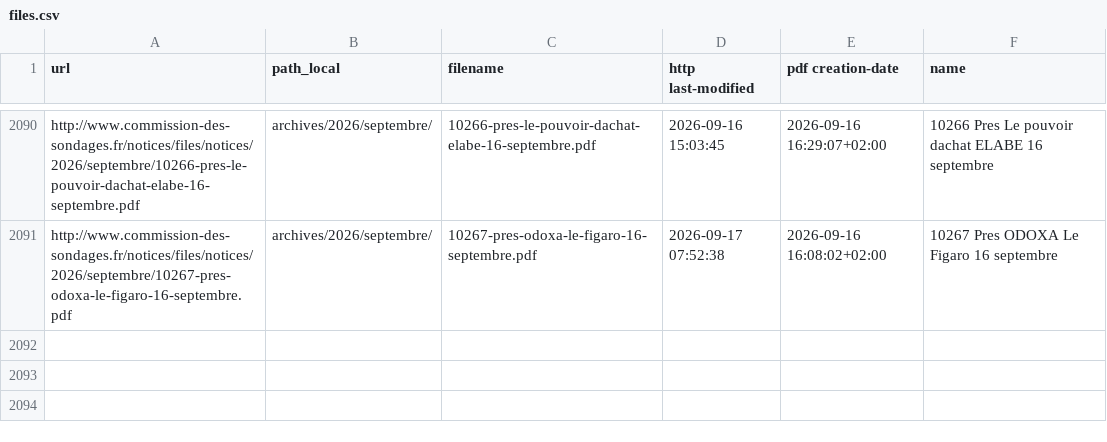
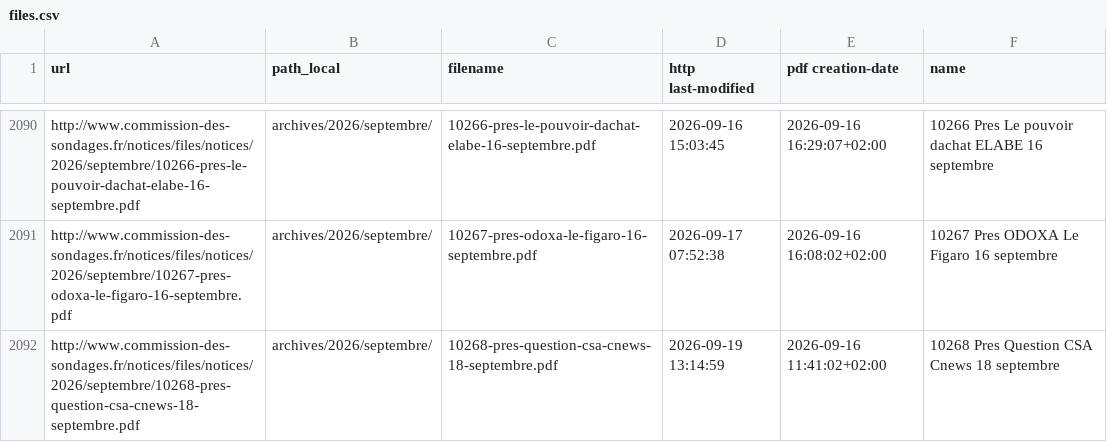
Before and after one commit to Ipuch/sondages-commission-index, a CSV file: files.csv, drawn as a sheet; only a part is shown, gaps mark what is left out; the diff names each change by its address in the sheet, - before the commit and + after, or states it on an @@ line.

```diff
--- a/files.csv
+++ b/files.csv
+row 2092: http://www.commission-des-sondages.fr/notices/files/notices/2026/septembre/10268-pres-question-csa-cnews-18-septembre.pdf | archives/2026/septembre/ | 10268-pres-question-csa-cnews-18-septembre.pdf | 2026-09-19 13:14:59 | 2026-09-16 11:41:02+02:00 | 10268 Pres Question CSA Cnews 18 septembre
```
Also changed, not shown: base.csv, notices_catalog.csv, 2 other files.
